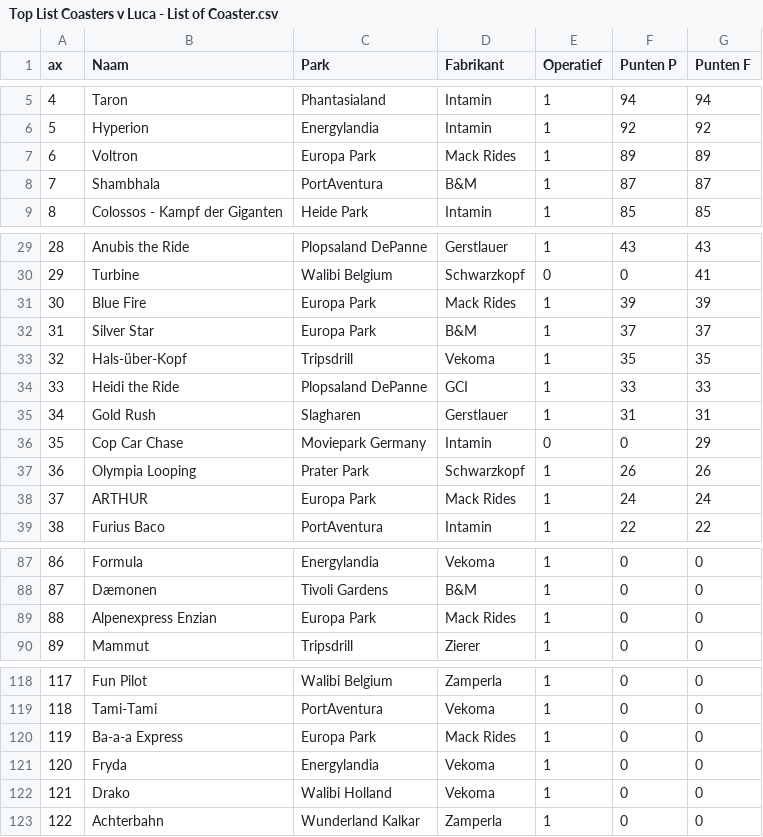
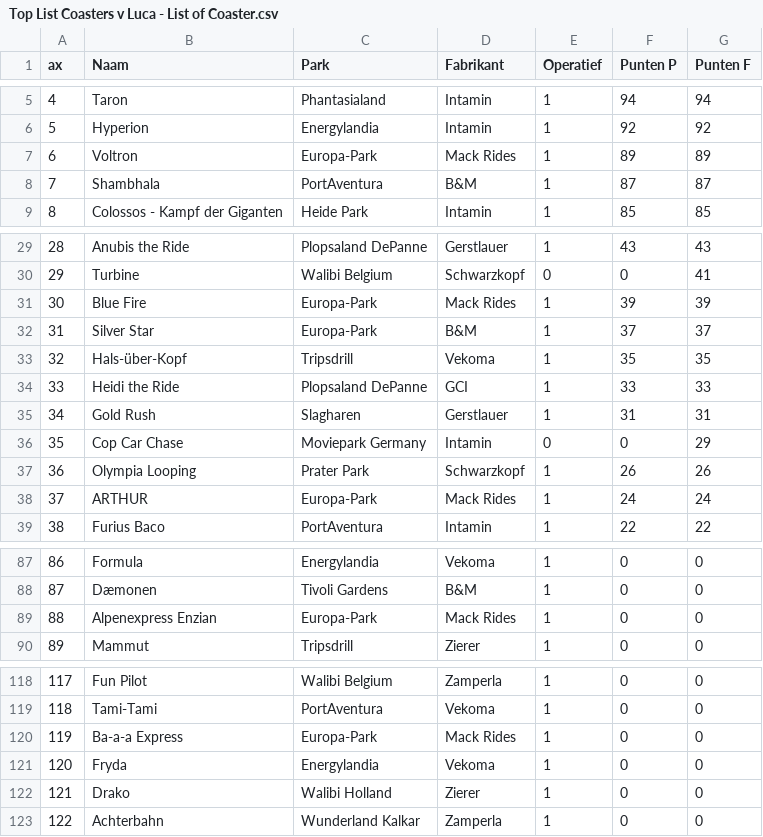
Before and after one commit to Luca310/Coaster-Ranker, a CSV file: Top List Coasters v Luca - List of Coaster.csv, drawn as a sheet; only a part is shown, gaps mark what is left out; the diff covers the shown part only.

```diff
--- a/Top List Coasters v Luca - List of Coaster.csv
+++ b/Top List Coasters v Luca - List of Coaster.csv
@@ -6,3 +6,3 @@ ax,Naam,Park,Fabrikant,Operatief,Punten P,Punten F
 5,Hyperion,Energylandia,Intamin,1,92,92
-6,Voltron,Europa Park,Mack Rides,1,89,89
+6,Voltron,Europa-Park,Mack Rides,1,89,89
 7,Shambhala,PortAventura,B&M,1,87,87
@@ -30,4 +30,4 @@ ax,Naam,Park,Fabrikant,Operatief,Punten P,Punten F
 29,Turbine,Walibi Belgium,Schwarzkopf,0,0,41
-30,Blue Fire,Europa Park,Mack Rides,1,39,39
-31,Silver Star,Europa Park,B&M,1,37,37
+30,Blue Fire,Europa-Park,Mack Rides,1,39,39
+31,Silver Star,Europa-Park,B&M,1,37,37
 32,Hals-über-Kopf,Tripsdrill,Vekoma,1,35,35
@@ -37,3 +37,3 @@ ax,Naam,Park,Fabrikant,Operatief,Punten P,Punten F
 36,Olympia Looping,Prater Park,Schwarzkopf,1,26,26
-37,ARTHUR,Europa Park,Mack Rides,1,24,24
+37,ARTHUR,Europa-Park,Mack Rides,1,24,24
 38,Furius Baco,PortAventura,Intamin,1,22,22
@@ -88,3 +88,3 @@ ax,Naam,Park,Fabrikant,Operatief,Punten P,Punten F
 87,Dæmonen,Tivoli Gardens,B&M,1,0,0
-88,Alpenexpress Enzian,Europa Park,Mack Rides,1,0,0
+88,Alpenexpress Enzian,Europa-Park,Mack Rides,1,0,0
 89,Mammut,Tripsdrill,Zierer,1,0,0
@@ -119,5 +119,5 @@ ax,Naam,Park,Fabrikant,Operatief,Punten P,Punten F
 118,Tami-Tami,PortAventura,Vekoma,1,0,0
-119,Ba-a-a Express,Europa Park,Mack Rides,1,0,0
+119,Ba-a-a Express,Europa-Park,Mack Rides,1,0,0
 120,Fryda,Energylandia,Vekoma,1,0,0
-121,Drako,Walibi Holland,Vekoma,1,0,0
+121,Drako,Walibi Holland,Zierer,1,0,0
 122,Achterbahn,Wunderland Kalkar,Zamperla,1,0,0
```
Also changed, not shown: 1 added row and 9 edited cells elsewhere in this file, 3 other files.
